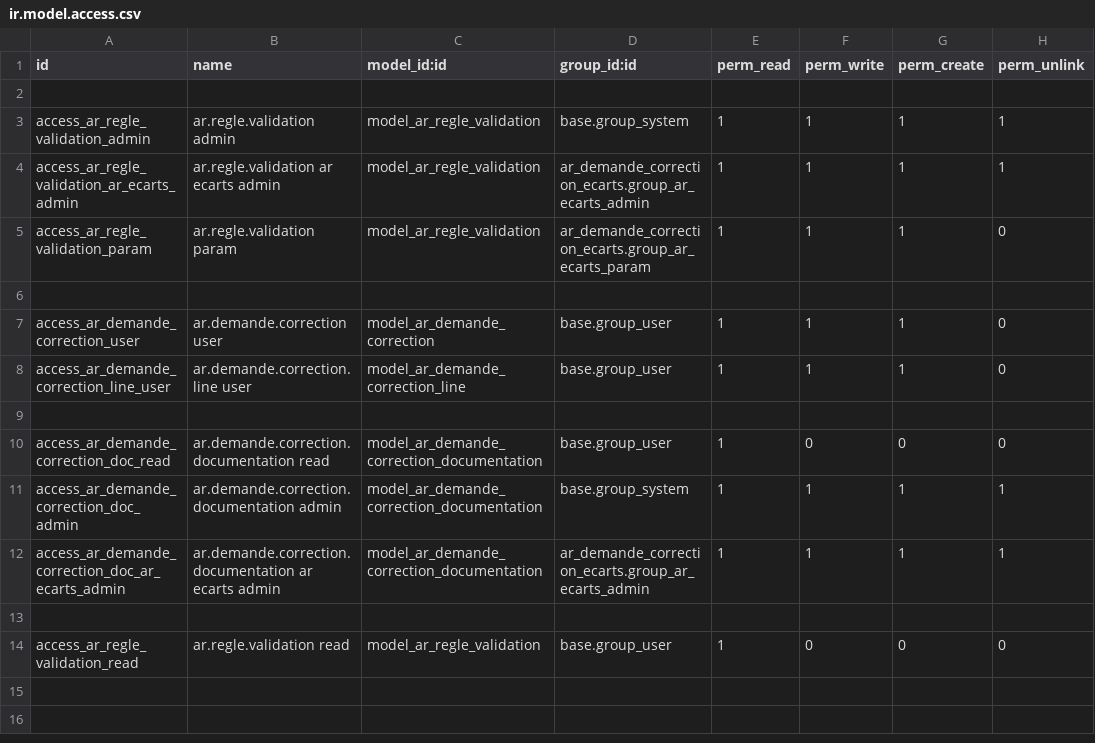
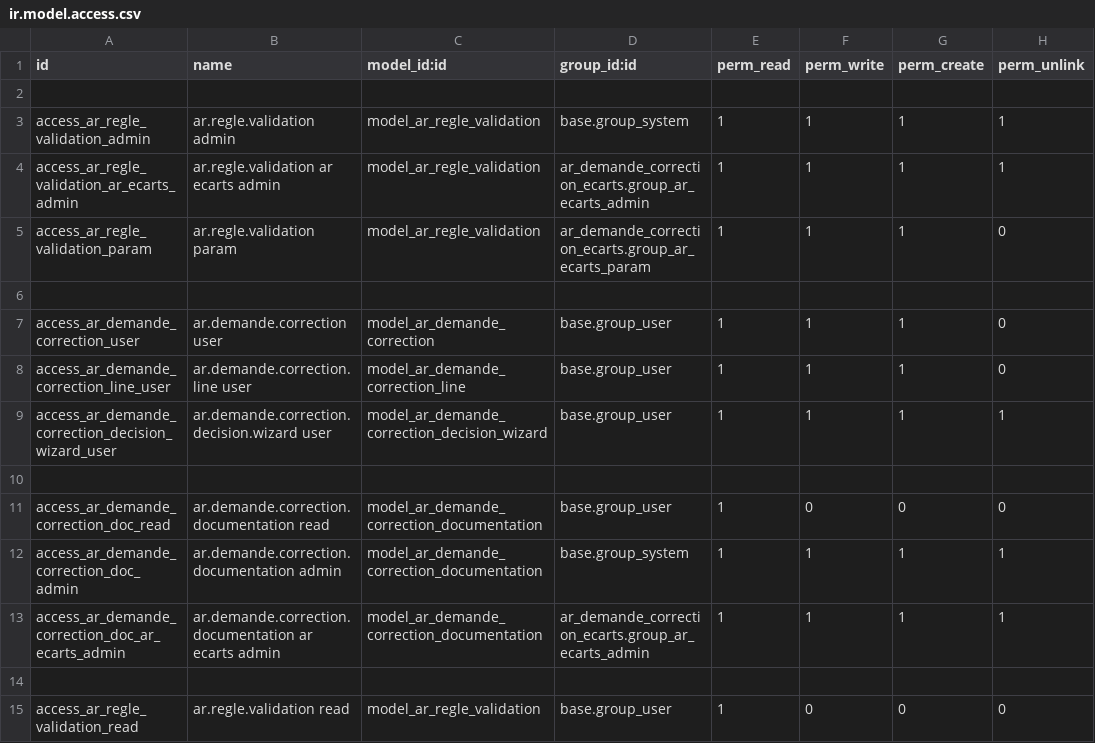
Before and after one commit to Ilyasselkh/ar_demande_correction_ecarts, a CSV file: security/ir.model.access.csv, drawn as a sheet.

```diff
--- a/security/ir.model.access.csv
+++ b/security/ir.model.access.csv
@@ -8,2 +8,3 @@ access_ar_demande_correction_user,ar.demande.correction user,model_ar_demande_co
 access_ar_demande_correction_line_user,ar.demande.correction.line user,model_ar_demande_correction_line,base.group_user,1,1,1,0
+access_ar_demande_correction_decision_wizard_user,ar.demande.correction.decision.wizard user,model_ar_demande_correction_decision_wizard,base.group_user,1,1,1,1
 
```
Also changed, not shown: 13 other files.
